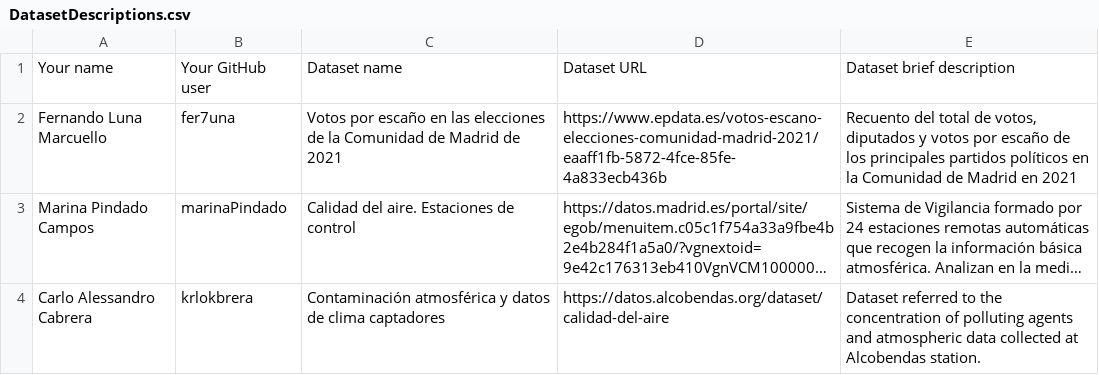
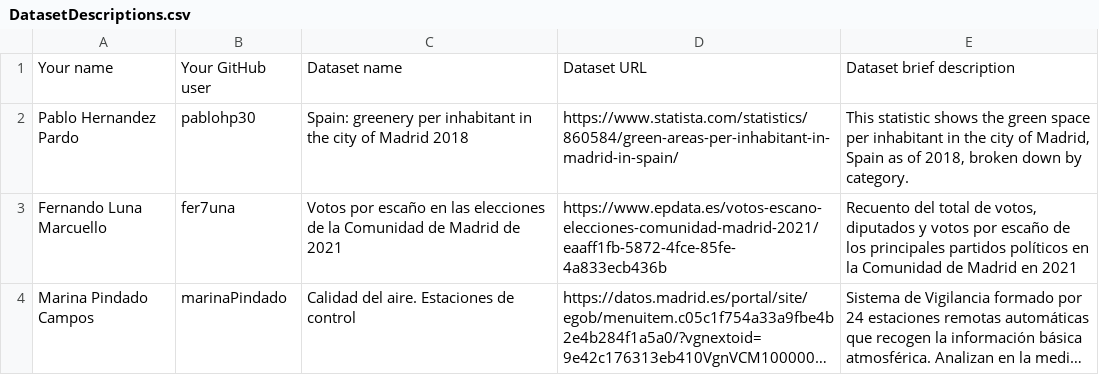
Before and after one commit to FacultadInformatica-LinkedData/Curso2023-2024, a CSV file: Assignment1/DatasetDescriptions.csv, drawn as a sheet; only a part is shown; the shorter side is filled out with more unchanged rows; long unchanged cells end in …; the diff names each change by its address in the sheet, - before the commit and + after, or states it on an @@ line.

Commit message:
Update DatasetDescriptions.csv

```diff
--- a/Assignment1/DatasetDescriptions.csv
+++ b/Assignment1/DatasetDescriptions.csv
+row 2: Pablo Hernandez Pardo | pablohp30 | Spain: greenery per inhabitant in the city of Madrid 2018 | https://www.statista.com/statistics/860584/green-areas-per-inhabitant-in-madrid-in-spain/ | This statistic shows the green space per inhabitant in the city of Madrid, Spain as of 2018, broken down by category.
```
